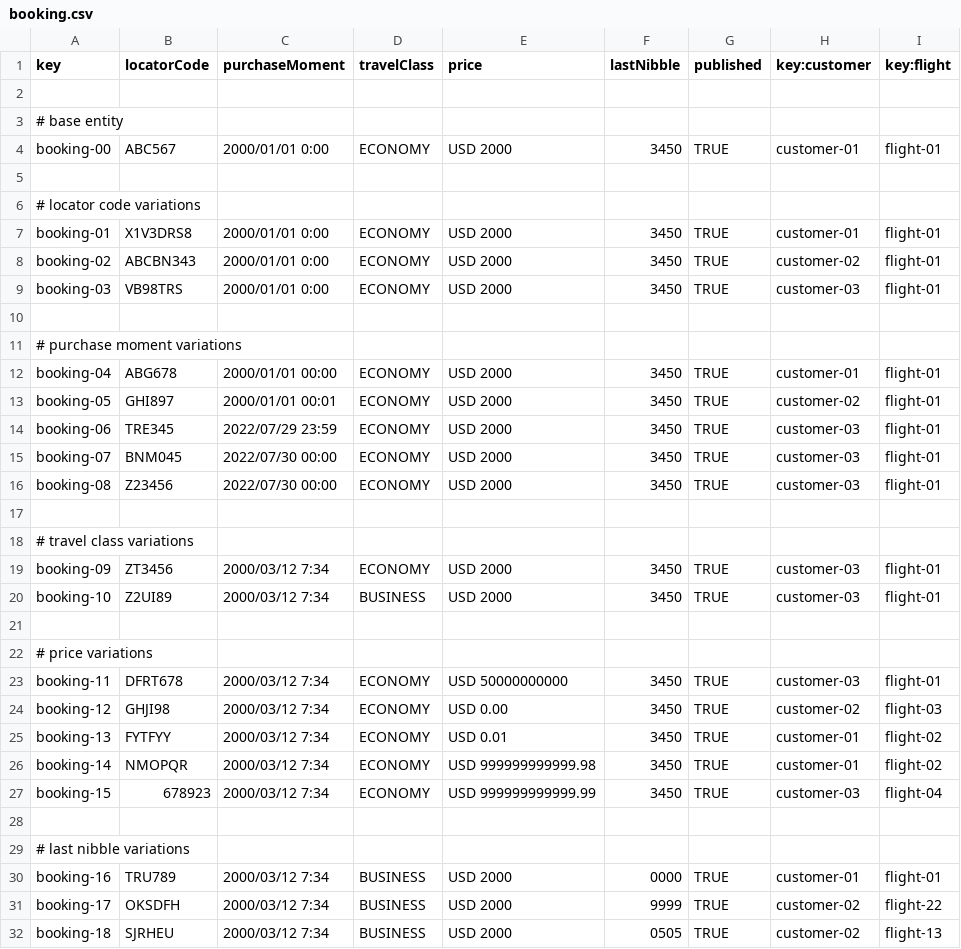
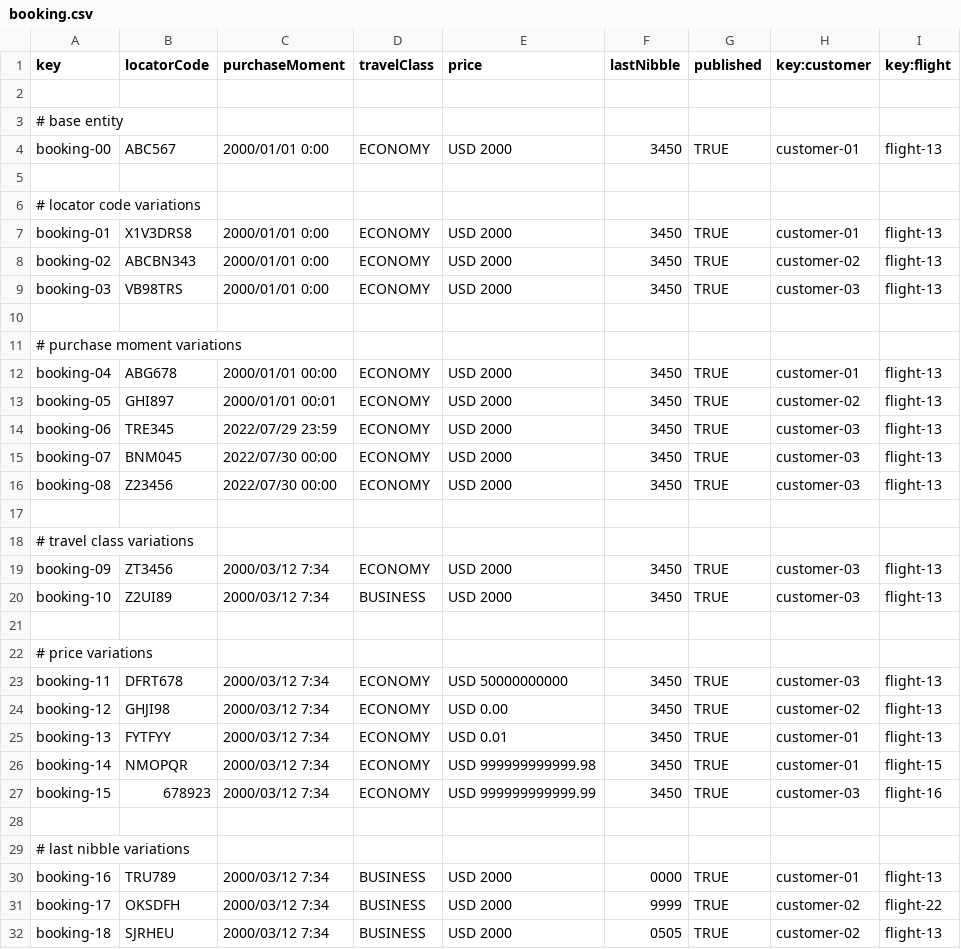
Before and after one commit to adolfoborrego/Acme-ANS, a CSV file: src/main/resources/WEB-INF/data/sample/booking.csv, drawn as a sheet; only a part is shown; the diff covers the shown part only.

```diff
--- a/src/main/resources/WEB-INF/data/sample/booking.csv
+++ b/src/main/resources/WEB-INF/data/sample/booking.csv
@@ -3,29 +3,29 @@ key,locatorCode,purchaseMoment,travelClass,price,lastNibble,published,key:custom
 # base entity
-booking-00,ABC567,2000/01/01 0:00,ECONOMY,USD 2000,3450,TRUE,customer-01,flight-01
+booking-00,ABC567,2000/01/01 0:00,ECONOMY,USD 2000,3450,TRUE,customer-01,flight-13
 
 # locator code variations
-booking-01,X1V3DRS8,2000/01/01 0:00,ECONOMY,USD 2000,3450,TRUE,customer-01,flight-01
-booking-02,ABCBN343,2000/01/01 0:00,ECONOMY,USD 2000,3450,TRUE,customer-02,flight-01
-booking-03,VB98TRS,2000/01/01 0:00,ECONOMY,USD 2000,3450,TRUE,customer-03,flight-01
+booking-01,X1V3DRS8,2000/01/01 0:00,ECONOMY,USD 2000,3450,TRUE,customer-01,flight-13
+booking-02,ABCBN343,2000/01/01 0:00,ECONOMY,USD 2000,3450,TRUE,customer-02,flight-13
+booking-03,VB98TRS,2000/01/01 0:00,ECONOMY,USD 2000,3450,TRUE,customer-03,flight-13
 
 # purchase moment variations
-booking-04,ABG678,2000/01/01 00:00,ECONOMY,USD 2000,3450,TRUE,customer-01,flight-01
-booking-05,GHI897,2000/01/01 00:01,ECONOMY,USD 2000,3450,TRUE,customer-02,flight-01
-booking-06,TRE345,2022/07/29 23:59,ECONOMY,USD 2000,3450,TRUE,customer-03,flight-01
-booking-07,BNM045,2022/07/30 00:00,ECONOMY,USD 2000,3450,TRUE,customer-03,flight-01
-booking-08,Z23456,2022/07/30 00:00,ECONOMY,USD 2000,3450,TRUE,customer-03,flight-01
+booking-04,ABG678,2000/01/01 00:00,ECONOMY,USD 2000,3450,TRUE,customer-01,flight-13
+booking-05,GHI897,2000/01/01 00:01,ECONOMY,USD 2000,3450,TRUE,customer-02,flight-13
+booking-06,TRE345,2022/07/29 23:59,ECONOMY,USD 2000,3450,TRUE,customer-03,flight-13
+booking-07,BNM045,2022/07/30 00:00,ECONOMY,USD 2000,3450,TRUE,customer-03,flight-13
+booking-08,Z23456,2022/07/30 00:00,ECONOMY,USD 2000,3450,TRUE,customer-03,flight-13
 
 # travel class variations
-booking-09,ZT3456,2000/03/12 7:34,ECONOMY,USD 2000,3450,TRUE,customer-03,flight-01
-booking-10,Z2UI89,2000/03/12 7:34,BUSINESS,USD 2000,3450,TRUE,customer-03,flight-01
+booking-09,ZT3456,2000/03/12 7:34,ECONOMY,USD 2000,3450,TRUE,customer-03,flight-13
+booking-10,Z2UI89,2000/03/12 7:34,BUSINESS,USD 2000,3450,TRUE,customer-03,flight-13
 
 # price variations
-booking-11,DFRT678,2000/03/12 7:34,ECONOMY,USD 50000000000,3450,TRUE,customer-03,flight-01
-booking-12,GHJI98,2000/03/12 7:34,ECONOMY,USD 0.00,3450,TRUE,customer-02,flight-03
-booking-13,FYTFYY,2000/03/12 7:34,ECONOMY,USD 0.01,3450,TRUE,customer-01,flight-02
-booking-14,NMOPQR,2000/03/12 7:34,ECONOMY,USD 999999999999.98,3450,TRUE,customer-01,flight-02
-booking-15,678923,2000/03/12 7:34,ECONOMY,USD 999999999999.99,3450,TRUE,customer-03,flight-04
+booking-11,DFRT678,2000/03/12 7:34,ECONOMY,USD 50000000000,3450,TRUE,customer-03,flight-13
+booking-12,GHJI98,2000/03/12 7:34,ECONOMY,USD 0.00,3450,TRUE,customer-02,flight-13
+booking-13,FYTFYY,2000/03/12 7:34,ECONOMY,USD 0.01,3450,TRUE,customer-01,flight-13
+booking-14,NMOPQR,2000/03/12 7:34,ECONOMY,USD 999999999999.98,3450,TRUE,customer-01,flight-15
+booking-15,678923,2000/03/12 7:34,ECONOMY,USD 999999999999.99,3450,TRUE,customer-03,flight-16
 
 # last nibble variations
-booking-16,TRU789,2000/03/12 7:34,BUSINESS,USD 2000,0000,TRUE,customer-01,flight-01
+booking-16,TRU789,2000/03/12 7:34,BUSINESS,USD 2000,0000,TRUE,customer-01,flight-13
 booking-17,OKSDFH,2000/03/12 7:34,BUSINESS,USD 2000,9999,TRUE,customer-02,flight-22
```
Also changed, not shown: 2 edited cells elsewhere in this file, 21 other files.
